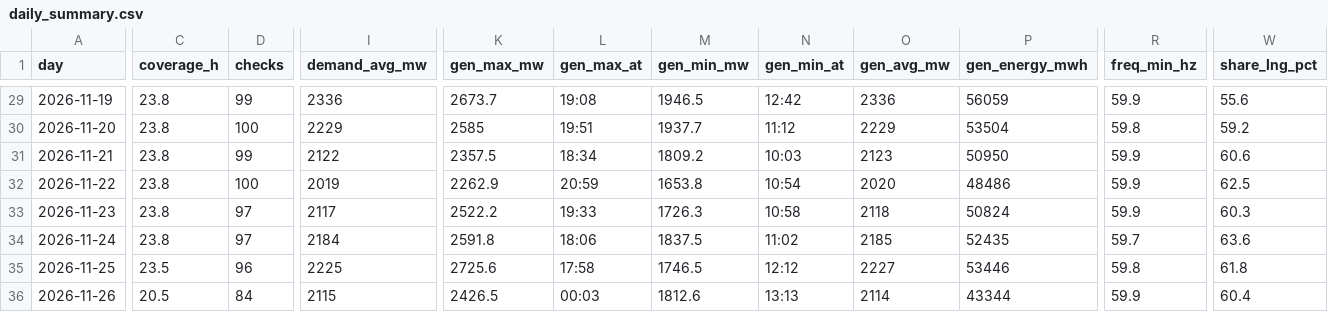
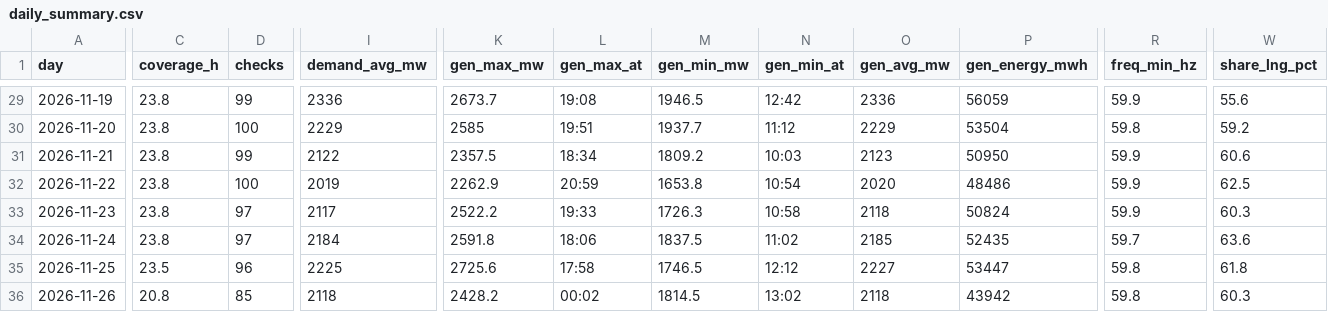
Before and after one commit to EidenGarcia/pr-generation-dashboard, a CSV file: logs/daily_summary.csv, drawn as a sheet; only a part is shown, gaps mark what is left out; the diff covers the shown part only; the diff names each change by its address in the sheet, - before the commit and + after, or states it on an @@ line.

```diff
--- a/logs/daily_summary.csv
+++ b/logs/daily_summary.csv
-P35 (gen_energy_mwh): 53446
+P35 (gen_energy_mwh): 53447
-C36 (coverage_h): 20.5
+C36 (coverage_h): 20.8
-D36 (checks): 84
+D36 (checks): 85
-I36 (demand_avg_mw): 2115
+I36 (demand_avg_mw): 2118
-K36 (gen_max_mw): 2426.5
+K36 (gen_max_mw): 2428.2
-L36 (gen_max_at): 00:03
+L36 (gen_max_at): 00:02
-M36 (gen_min_mw): 1812.6
+M36 (gen_min_mw): 1814.5
-N36 (gen_min_at): 13:13
+N36 (gen_min_at): 13:02
-O36 (gen_avg_mw): 2114
+O36 (gen_avg_mw): 2118
-P36 (gen_energy_mwh): 43344
+P36 (gen_energy_mwh): 43942
-R36 (freq_min_hz): 59.9
+R36 (freq_min_hz): 59.8
-W36 (share_lng_pct): 60.4
+W36 (share_lng_pct): 60.3
```
Also changed, not shown: 5 edited cells elsewhere in this file, 23 other files.
